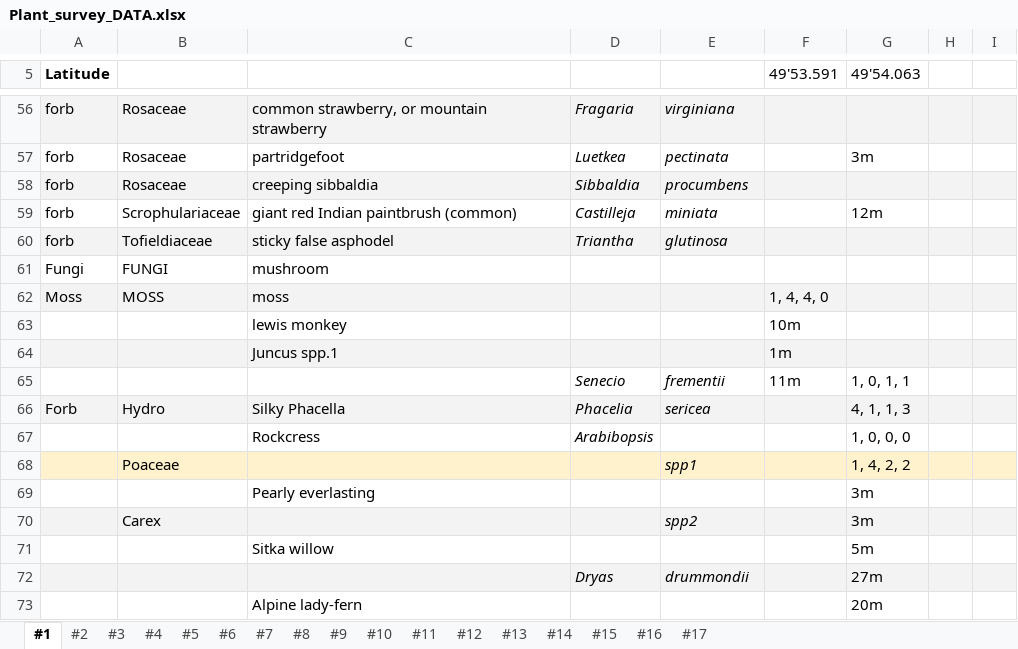
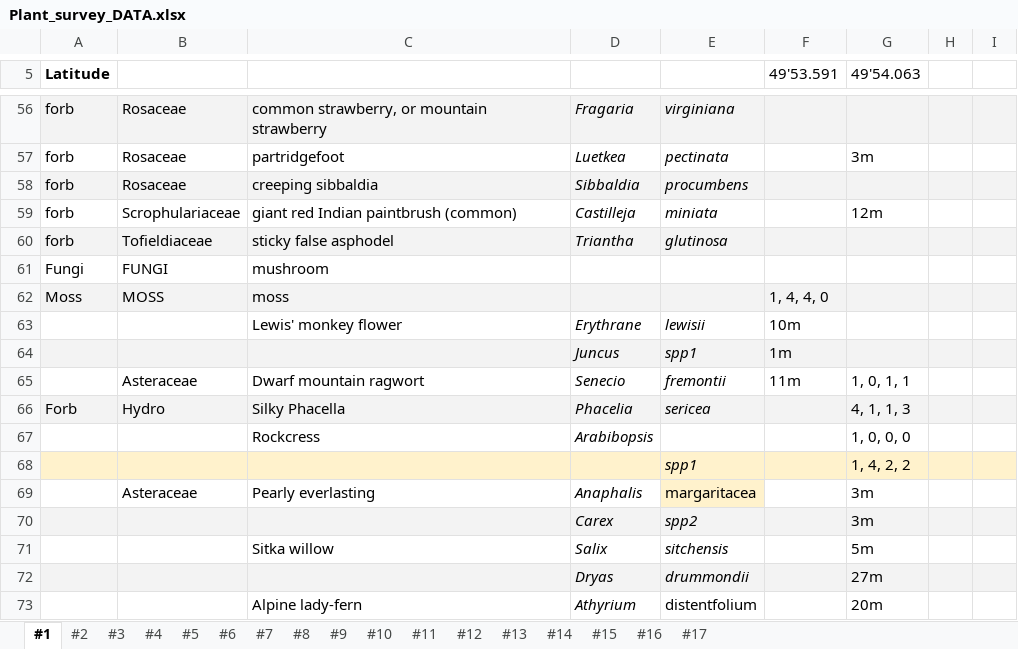
Before and after one commit to Noemie-BL/Garibaldi, an Excel workbook: Glacial_succession_survey/Plant_survey_DATA.xlsx, sheet #1, drawn as a sheet; only a part is shown, gaps mark what is left out; values as stored, in another font and other column widths than the file's, no borders; removed rows and columns are numbered as before the commit, all else as after; the diff names each change by its address in the sheet, - before the commit and + after, or states it on an @@ line.

```diff
--- a/Glacial_succession_survey/Plant_survey_DATA.xlsx (sheet #1)
+++ b/Glacial_succession_survey/Plant_survey_DATA.xlsx (sheet #1)
-row 63:  |  | lewis monkey |  |  | 10m
-row 64:  |  | Juncus spp.1 |  |  | 1m
+row 63:  |  | Lewis' monkey flower | Erythrane | lewisii | 10m
+row 64:  |  |  | Juncus | spp1 | 1m
-B65: (empty)
+B65: Asteraceae
-C65: (empty)
+C65: Dwarf mountain ragwort
-E65: frementii
+E65: fremontii
-B68: Poaceae
+B68: (empty)
-B69: (empty)
+B69: Asteraceae
-D69: (empty)
+D69: Anaphalis
-E69: (empty)
+E69: margaritacea
-E69 fill: none
+E69 fill: #FFF2CC
-B70: Carex
+B70: (empty)
-D70: (empty)
+D70: Carex
-D71: (empty)
+D71: Salix
-E71: (empty)
+E71: sitchensis
-D73: (empty)
+D73: Athyrium
-E73: (empty)
+E73: distentfolium
```
Also changed, not shown: sheet #2.
